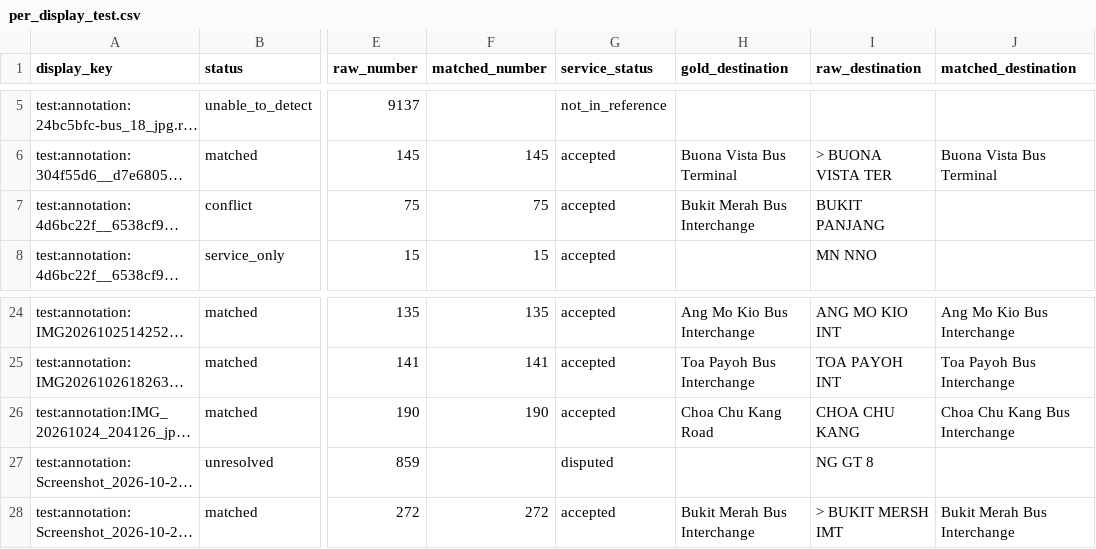
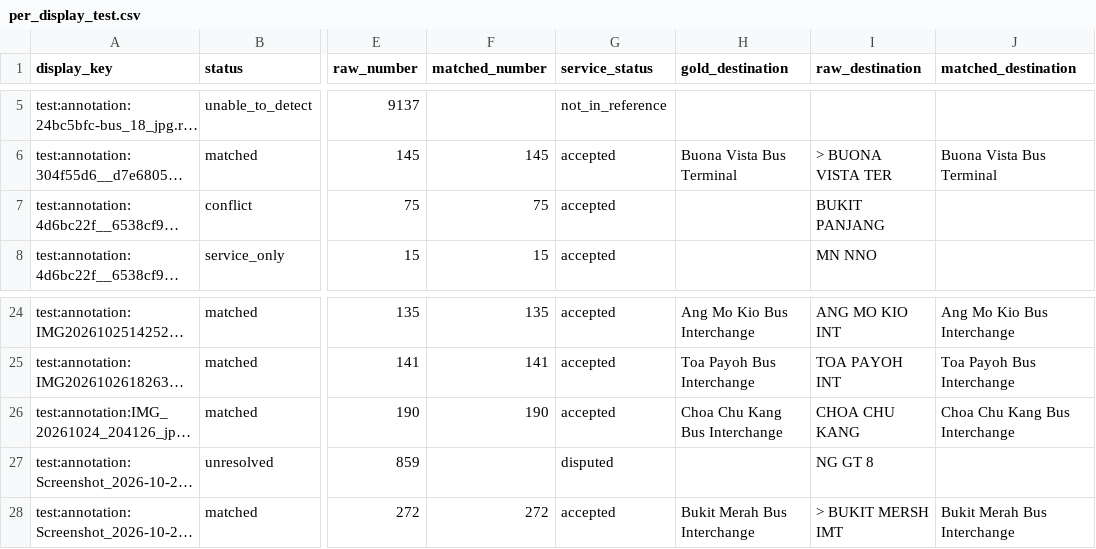
Before and after one commit to waiyan0x/CVDL-P1-14, a CSV file: evaluation/reference_matching/results/per_display_test.csv, drawn as a sheet; only a part is shown, gaps mark what is left out; long unchanged cells end in …; the diff names each change by its address in the sheet, - before the commit and + after, or states it on an @@ line.

```diff
--- a/evaluation/reference_matching/results/per_display_test.csv
+++ b/evaluation/reference_matching/results/per_display_test.csv
-H7 (gold_destination): Bukit Merah Bus Interchange
+H7 (gold_destination): (empty)
-H26 (gold_destination): Choa Chu Kang Road
+H26 (gold_destination): Choa Chu Kang Bus Interchange
```
Also changed, not shown: evaluation/reference_matching/results/per_display_validation.csv, evaluation/reference_matching/results/validation_grid.csv, 9 other files.
